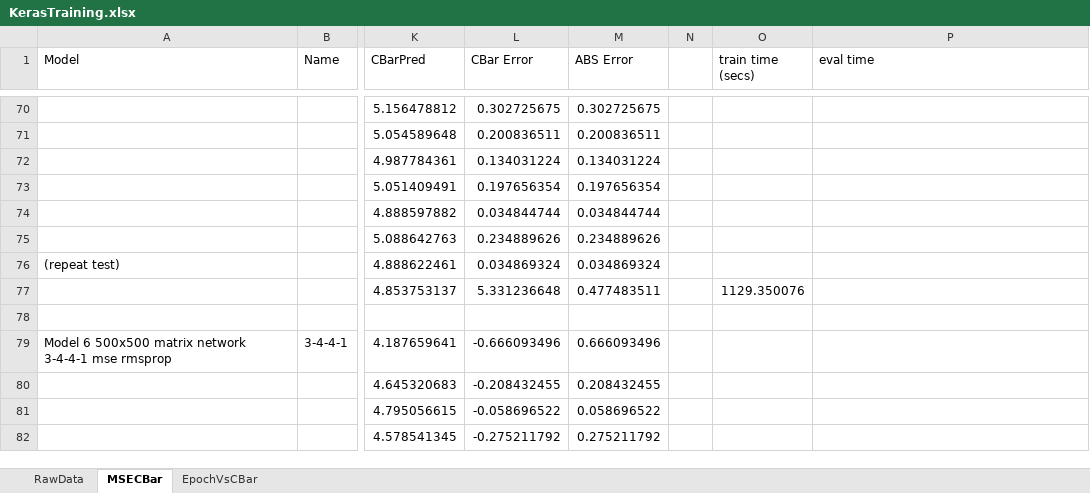
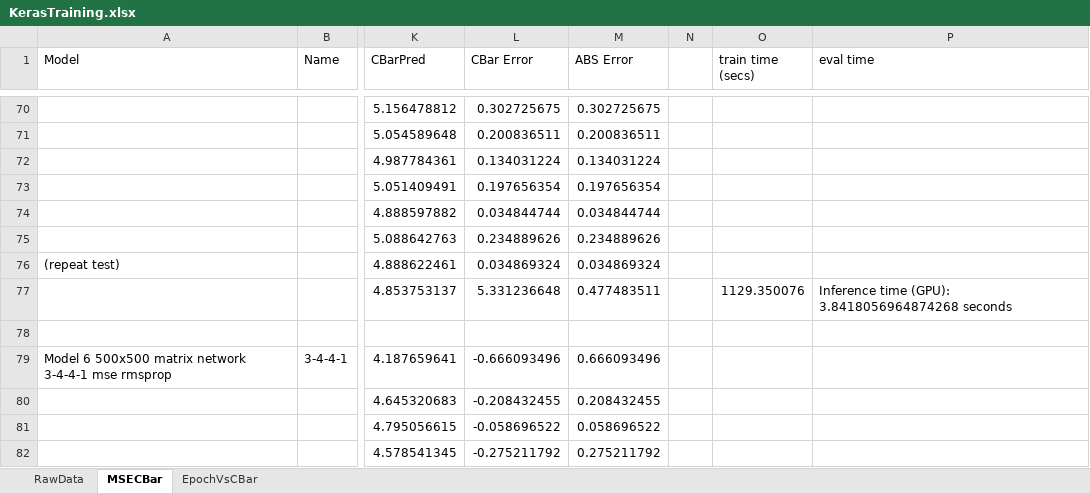
Before and after one commit to maptube/UMaaS, an Excel workbook: results/KerasTraining.xlsx, sheet MSECBar, drawn as a sheet; only a part is shown, gaps mark what is left out; values as stored, in another font and other column widths than the file's, no borders; the diff covers the shown part only; the diff names each change by its address in the sheet, - before the commit and + after, or states it on an @@ line.

```diff
--- a/results/KerasTraining.xlsx (sheet MSECBar)
+++ b/results/KerasTraining.xlsx (sheet MSECBar)
-P77 (eval time): (empty)
+P77 (eval time): Inference time (GPU): 3.8418056964874268 seconds
```
Also changed, not shown: 5 edited cells elsewhere in this sheet, charts or pictures, 3 other files.
